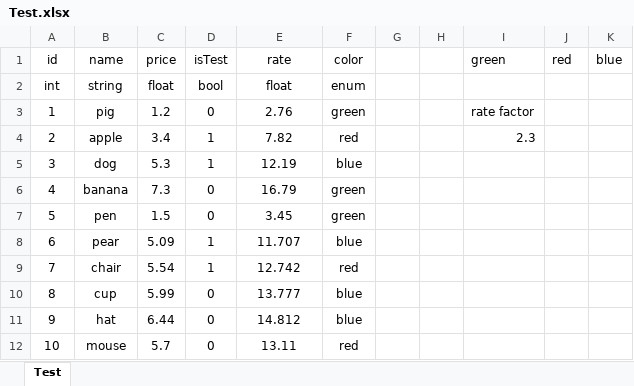
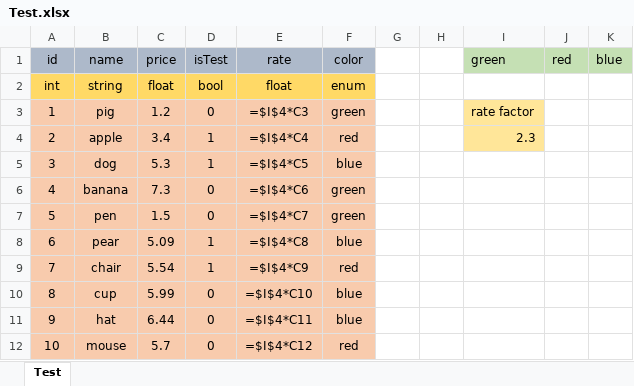
Before and after one commit to XinHeCS/ResearchGate, an Excel workbook: Assets/ConfigTable/Test.xlsx, sheet Test, drawn as a sheet; values as stored, in another font and other column widths than the file's, no borders; formulas are shown in place of their values; the diff names each change by its address in the sheet, - before the commit and + after, or states it on an @@ line.

Commit message:
ConfigTable compiler

```diff
--- a/Assets/ConfigTable/Test.xlsx (sheet Test)
+++ b/Assets/ConfigTable/Test.xlsx (sheet Test)
-A1:F1 fill: none
+A1:F1 fill: #ADB9CA
-I1:K1 fill: none
+I1:K1 fill: #C5E0B4
-A2:F2 fill: none
+A2:F2 fill: #FFD966
-A3:F12 fill: none
+A3:F12 fill: #F8CBAD
-E3 (rate): 2.76
+E3 (rate): =$I$4*C3
-I3:I4 fill: none
+I3:I4 fill: #FFE699
-E4 (rate): 7.82
+E4 (rate): =$I$4*C4
-E5 (rate): 12.19
+E5 (rate): =$I$4*C5
-E6 (rate): 16.79
+E6 (rate): =$I$4*C6
-E7 (rate): 3.45
+E7 (rate): =$I$4*C7
-E8 (rate): 11.707
+E8 (rate): =$I$4*C8
-E9 (rate): 12.742
+E9 (rate): =$I$4*C9
-E10 (rate): 13.777
+E10 (rate): =$I$4*C10
-E11 (rate): 14.812
+E11 (rate): =$I$4*C11
-E12 (rate): 13.11
+E12 (rate): =$I$4*C12
```
Also changed, not shown: 8 other files.
